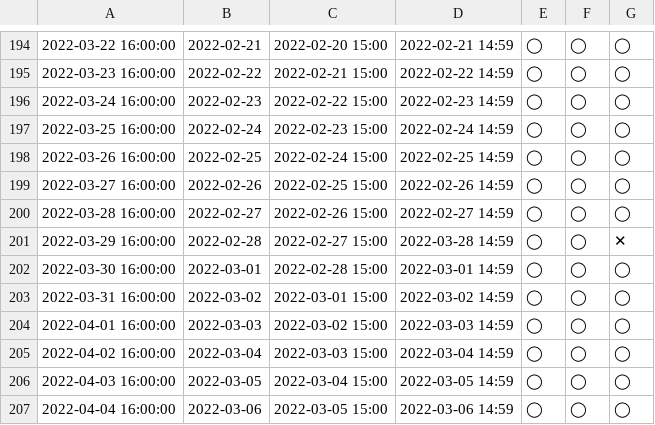
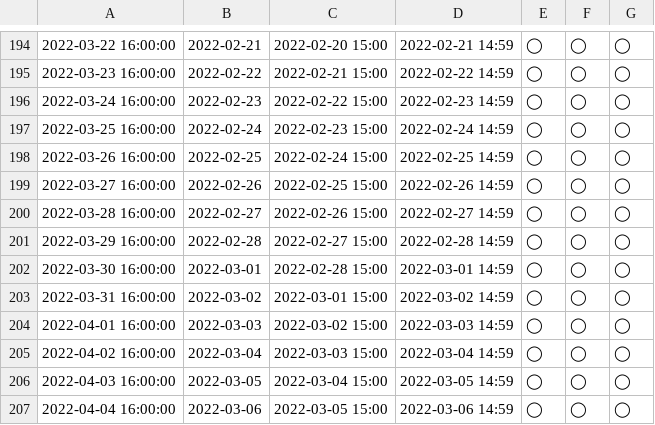
Before and after one commit to katsulau/csvCheck, a CSV file: item2.csv, drawn as a sheet; only a part is shown, gaps mark what is left out.

```diff
--- a/item2.csv
+++ b/item2.csv
@@ -200,3 +200,3 @@
 "2022-03-28 16:00:00","2022-02-27","2022-02-26 15:00","2022-02-27 14:59","◯","◯","◯"
-"2022-03-29 16:00:00","2022-02-28","2022-02-27 15:00","2022-03-28 14:59","◯","◯","✕"
+"2022-03-29 16:00:00","2022-02-28","2022-02-27 15:00","2022-02-28 14:59","◯","◯","◯"
 "2022-03-30 16:00:00","2022-03-01","2022-02-28 15:00","2022-03-01 14:59","◯","◯","◯"
```
Also changed, not shown: 4 other files.
